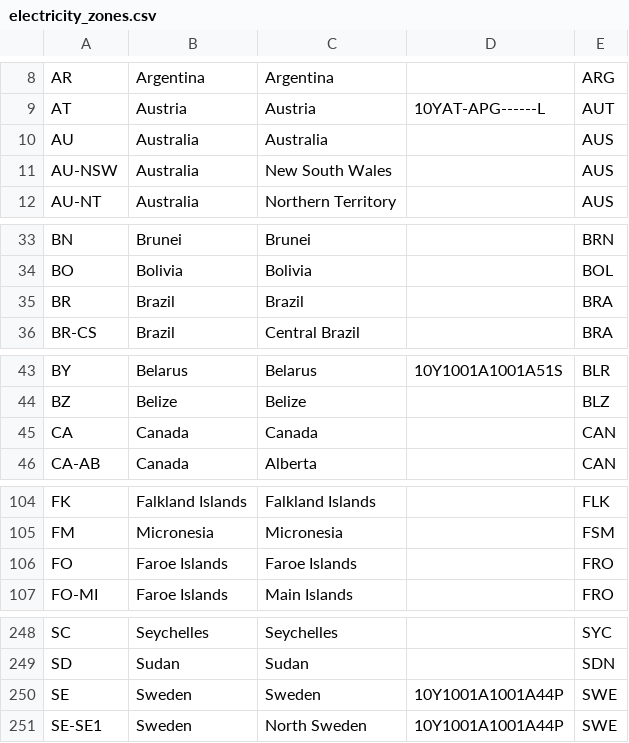
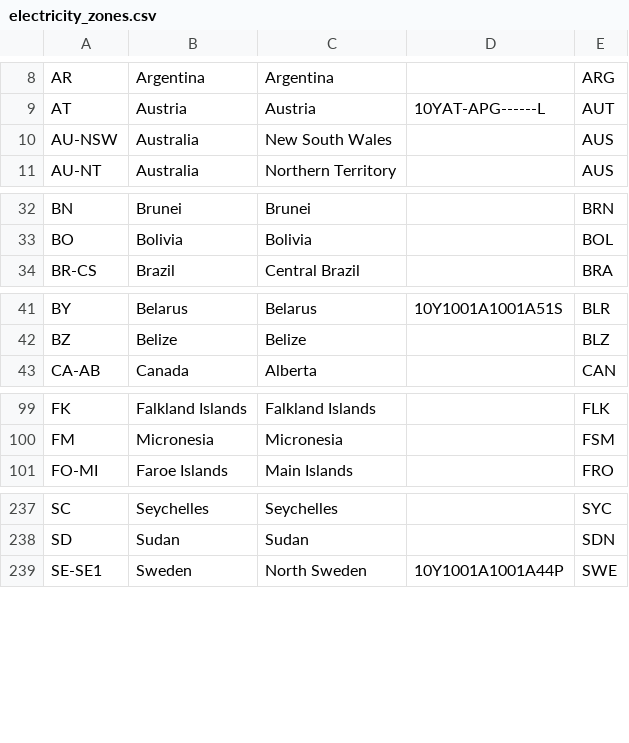
Before and after one commit to Boavizta/boaviztapi, a CSV file: boaviztapi/data/electricity/electricity_zones.csv, drawn as a sheet; only a part is shown, gaps mark what is left out; the diff covers the shown part only.

```diff
--- a/boaviztapi/data/electricity/electricity_zones.csv
+++ b/boaviztapi/data/electricity/electricity_zones.csv
@@ -9,3 +9,2 @@ AR,Argentina,Argentina,,ARG
 AT,Austria,Austria,10YAT-APG------L,AUT
-AU,Australia,Australia,,AUS
 AU-NSW,Australia,New South Wales,,AUS
@@ -34,3 +33,2 @@ BN,Brunei,Brunei,,BRN
 BO,Bolivia,Bolivia,,BOL
-BR,Brazil,Brazil,,BRA
 BR-CS,Brazil,Central Brazil,,BRA
@@ -44,3 +42,2 @@ BY,Belarus,Belarus,10Y1001A1001A51S,BLR
 BZ,Belize,Belize,,BLZ
-CA,Canada,Canada,,CAN
 CA-AB,Canada,Alberta,,CAN
@@ -105,3 +100,2 @@ FK,Falkland Islands,Falkland Islands,,FLK
 FM,Micronesia,Micronesia,,FSM
-FO,Faroe Islands,Faroe Islands,,FRO
 FO-MI,Faroe Islands,Main Islands,,FRO
@@ -249,3 +238,2 @@ SC,Seychelles,Seychelles,,SYC
 SD,Sudan,Sudan,,SDN
-SE,Sweden,Sweden,10Y1001A1001A44P,SWE
 SE-SE1,Sweden,North Sweden,10Y1001A1001A44P,SWE
```
Also changed, not shown: 1 added row and 9 removed rows elsewhere in this file.
